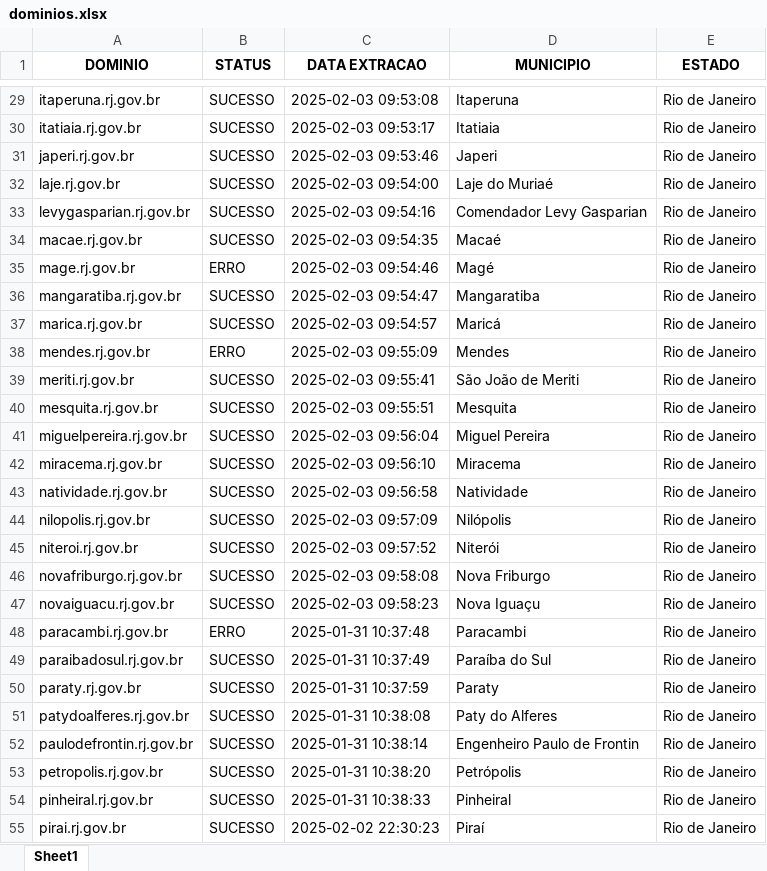
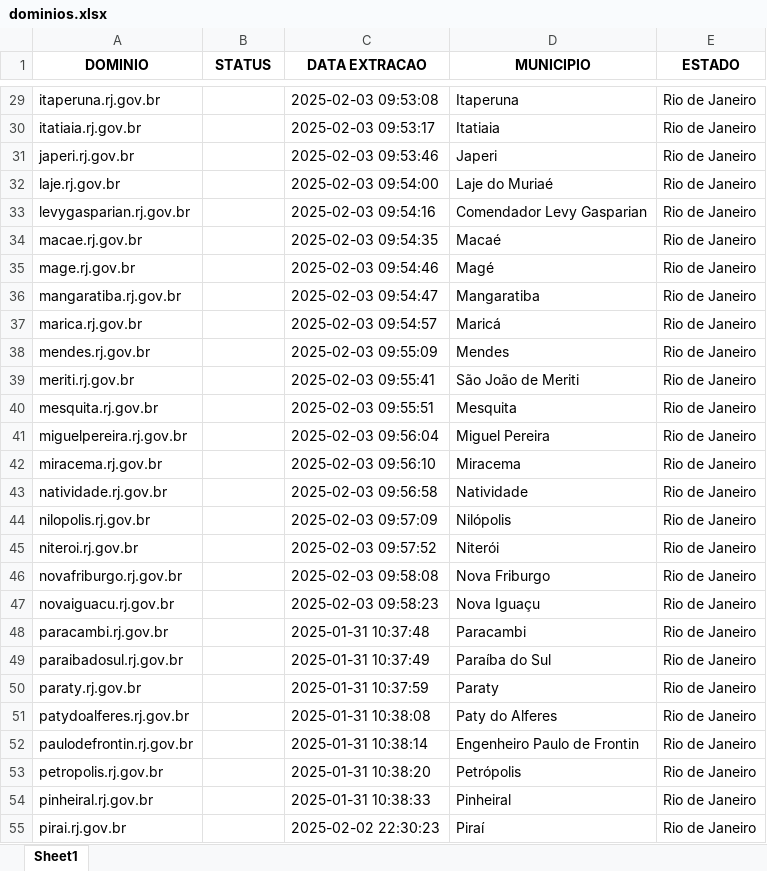
Before and after one commit to alessandrovirmond/Accessibility-Observatory, an Excel workbook: Bot-Varredura/dominios.xlsx, sheet Sheet1, drawn as a sheet; only a part is shown, gaps mark what is left out; values as stored, in another font and other column widths than the file's, no borders; the diff covers the shown part only; the diff names each change by its address in the sheet, - before the commit and + after, or states it on an @@ line.

```diff
--- a/Bot-Varredura/dominios.xlsx (sheet Sheet1)
+++ b/Bot-Varredura/dominios.xlsx (sheet Sheet1)
-B29:B34 (STATUS): SUCESSO
+B29:B34 (STATUS): (empty)
-B35 (STATUS): ERRO
+B35 (STATUS): (empty)
-B36:B37 (STATUS): SUCESSO
+B36:B37 (STATUS): (empty)
-B38 (STATUS): ERRO
+B38 (STATUS): (empty)
-B39:B47 (STATUS): SUCESSO
+B39:B47 (STATUS): (empty)
-B48 (STATUS): ERRO
+B48 (STATUS): (empty)
-B49:B55 (STATUS): SUCESSO
+B49:B55 (STATUS): (empty)
```
Also changed, not shown: 65 edited cells elsewhere in this sheet, Bot-AxeDevTools/insumo-bot-axe-backup.xlsx, 12 other files.
